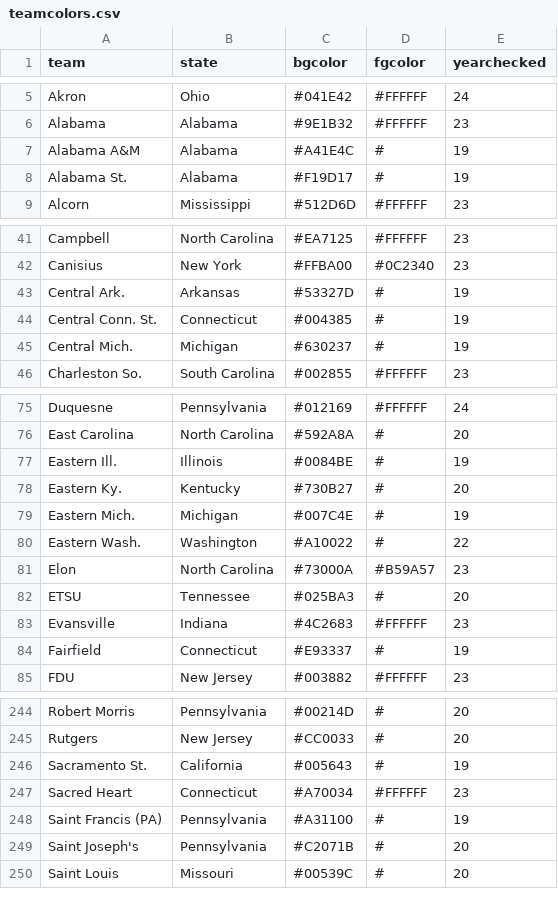
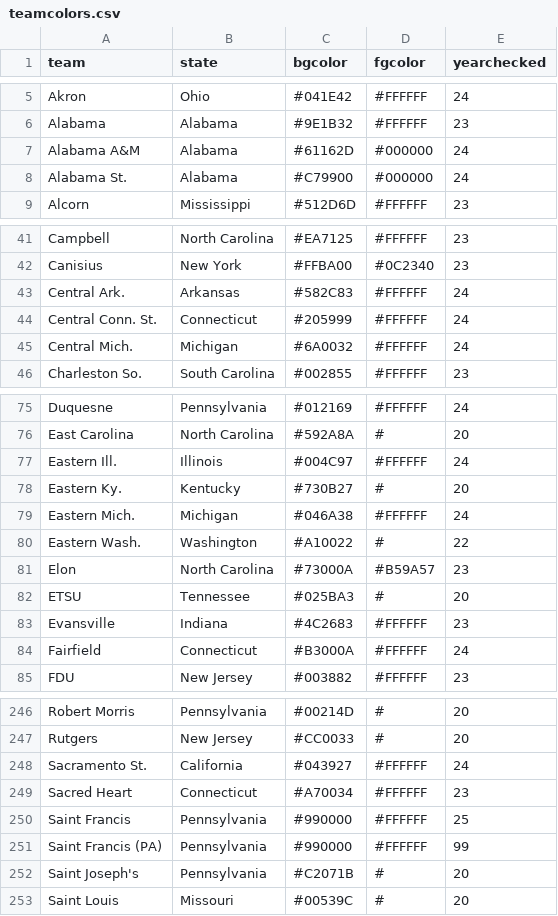
Before and after one commit to bchare/ncaabball, a CSV file: teamcolors.csv, drawn as a sheet; only a part is shown, gaps mark what is left out; the diff covers the shown part only.

```diff
--- a/teamcolors.csv
+++ b/teamcolors.csv
@@ -6,4 +6,4 @@ Akron,Ohio,#041E42,#FFFFFF,24
 Alabama,Alabama,#9E1B32,#FFFFFF,23
-Alabama A&M,Alabama,#A41E4C,#,19
-Alabama St.,Alabama,#F19D17,#,19
+Alabama A&M,Alabama,#61162D,#000000,24
+Alabama St.,Alabama,#C79900,#000000,24
 Alcorn,Mississippi,#512D6D,#FFFFFF,23
@@ -42,5 +42,5 @@ Campbell,North Carolina,#EA7125,#FFFFFF,23
 Canisius,New York,#FFBA00,#0C2340,23
-Central Ark.,Arkansas,#53327D,#,19
-Central Conn. St.,Connecticut,#004385,#,19
-Central Mich.,Michigan,#630237,#,19
+Central Ark.,Arkansas,#582C83,#FFFFFF,24
+Central Conn. St.,Connecticut,#205999,#FFFFFF,24
+Central Mich.,Michigan,#6A0032,#FFFFFF,24
 Charleston So.,South Carolina,#002855,#FFFFFF,23
@@ -76,5 +76,5 @@ Duquesne,Pennsylvania,#012169,#FFFFFF,24
 East Carolina,North Carolina,#592A8A,#,20
-Eastern Ill.,Illinois,#0084BE,#,19
+Eastern Ill.,Illinois,#004C97,#FFFFFF,24
 Eastern Ky.,Kentucky,#730B27,#,20
-Eastern Mich.,Michigan,#007C4E,#,19
+Eastern Mich.,Michigan,#046A38,#FFFFFF,24
 Eastern Wash.,Washington,#A10022,#,22
@@ -83,3 +83,3 @@ ETSU,Tennessee,#025BA3,#,20
 Evansville,Indiana,#4C2683,#FFFFFF,23
-Fairfield,Connecticut,#E93337,#,19
+Fairfield,Connecticut,#B3000A,#FFFFFF,24
 FDU,New Jersey,#003882,#FFFFFF,23
@@ -245,5 +247,6 @@ Robert Morris,Pennsylvania,#00214D,#,20
 Rutgers,New Jersey,#CC0033,#,20
-Sacramento St.,California,#005643,#,19
+Sacramento St.,California,#043927,#FFFFFF,24
 Sacred Heart,Connecticut,#A70034,#FFFFFF,23
-Saint Francis (PA),Pennsylvania,#A31100,#,19
+Saint Francis,Pennsylvania,#990000,#FFFFFF,25
+Saint Francis (PA),Pennsylvania,#990000,#FFFFFF,99
 Saint Joseph's,Pennsylvania,#C2071B,#,20
```
Also changed, not shown: 3 added rows and 72 edited cells elsewhere in this file.
